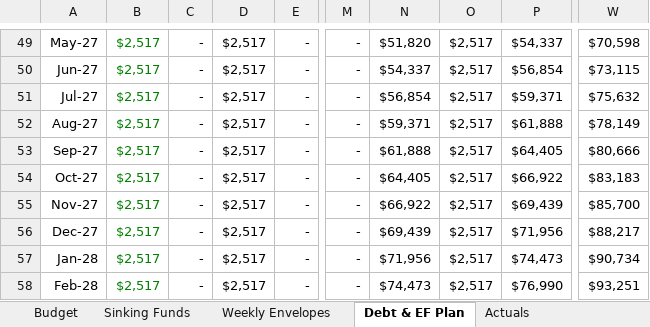
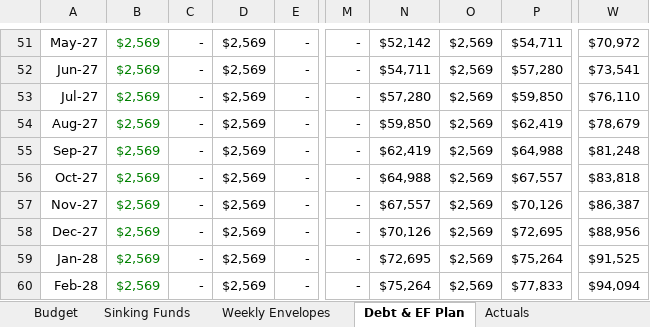
Before and after one commit to diogocamacho/pandora, an Excel workbook: Dashboards/Areas/💰 Finance/Household Budget 2026-10.xlsx, sheet Debt & EF Plan, drawn as a sheet; only a part is shown, gaps mark what is left out; values as stored, in another font and other column widths than the file's, no borders; addresses are those after the commit; the diff covers the shown part only; the diff names each change by its address in the sheet, - before the commit and + after, or states it on an @@ line.

```diff
--- a/Dashboards/Areas/💰 Finance/Household Budget 2026-10.xlsx (sheet Debt & EF Plan)
+++ b/Dashboards/Areas/💰 Finance/Household Budget 2026-10.xlsx (sheet Debt & EF Plan)
-B51:B60: $2,517
+B51:B60: $2,569
-D51:D60: $2,517
+D51:D60: $2,569
-N51: $51,820
+N51: $52,142
-O51:O60: $2,517
+O51:O60: $2,569
-P51: $54,337
+P51: $54,711
-W51: $70,598
+W51: $70,972
-N52: $54,337
+N52: $54,711
-P52: $56,854
+P52: $57,280
-W52: $73,115
+W52: $73,541
-N53: $56,854
+N53: $57,280
-P53: $59,371
+P53: $59,850
-W53: $75,632
+W53: $76,110
-N54: $59,371
+N54: $59,850
-P54: $61,888
+P54: $62,419
-W54: $78,149
+W54: $78,679
-N55: $61,888
+N55: $62,419
-P55: $64,405
+P55: $64,988
-W55: $80,666
+W55: $81,248
-N56: $64,405
+N56: $64,988
-P56: $66,922
+P56: $67,557
-W56: $83,183
+W56: $83,818
-N57: $66,922
+N57: $67,557
-P57: $69,439
+P57: $70,126
-W57: $85,700
+W57: $86,387
-N58: $69,439
+N58: $70,126
-P58: $71,956
+P58: $72,695
-W58: $88,217
+W58: $88,956
-N59: $71,956
+N59: $72,695
-P59: $74,473
+P59: $75,264
-W59: $90,734
+W59: $91,525
-N60: $74,473
+N60: $75,264
-P60: $76,990
+P60: $77,833
-W60: $93,251
+W60: $94,094
```
Also changed, not shown: 3 added rows, 1 removed row and 149 edited cells elsewhere in this sheet, sheet Rules & Legend, formulas that keep their value.
